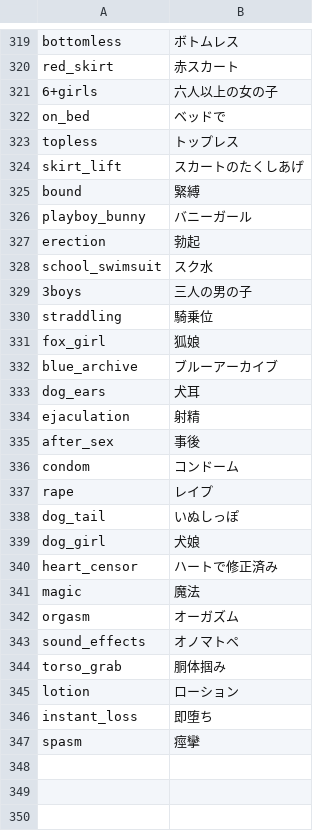
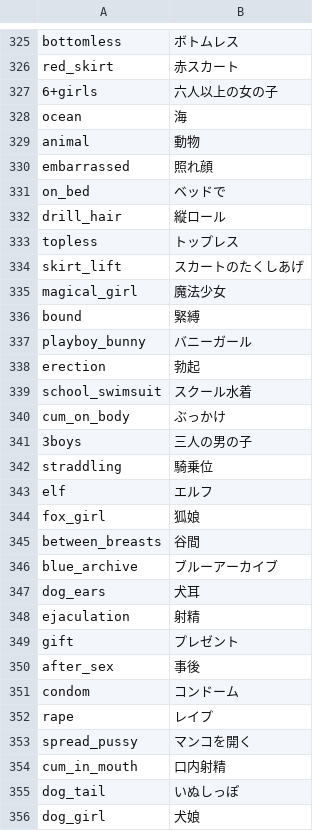
Before and after one commit to boorutan/booru-japanese-tag, a CSV file: danbooru-jp.csv, drawn as a sheet; only a part is shown, gaps mark what is left out; the shorter side is filled out with more unchanged rows; the diff covers the shown part only.

```diff
--- a/danbooru-jp.csv
+++ b/danbooru-jp.csv
@@ -321,5 +327,10 @@ red_skirt,赤スカート
 6+girls,六人以上の女の子
+ocean,海
+animal,動物
+embarrassed,照れ顔
 on_bed,ベッドで
+drill_hair,縦ロール
 topless,トップレス
 skirt_lift,スカートのたくしあげ
+magical_girl,魔法少女
 bound,緊縛
@@ -327,6 +338,9 @@ playboy_bunny,バニーガール
 erection,勃起
-school_swimsuit,スク水
+school_swimsuit,スクール水着
+cum_on_body,ぶっかけ
 3boys,三人の男の子
 straddling,騎乗位
+elf,エルフ
 fox_girl,狐娘
+between_breasts,谷間
 blue_archive,ブルーアーカイブ
@@ -334,2 +348,3 @@ dog_ears,犬耳
 ejaculation,射精
+gift,プレゼント
 after_sex,事後
@@ -337,2 +352,4 @@ condom,コンドーム
 rape,レイプ
+spread_pussy,マンコを開く
+cum_in_mouth,口内射精
 dog_tail,いぬしっぽ
```
Also changed, not shown: 6 added rows elsewhere in this file, 3 other files.
